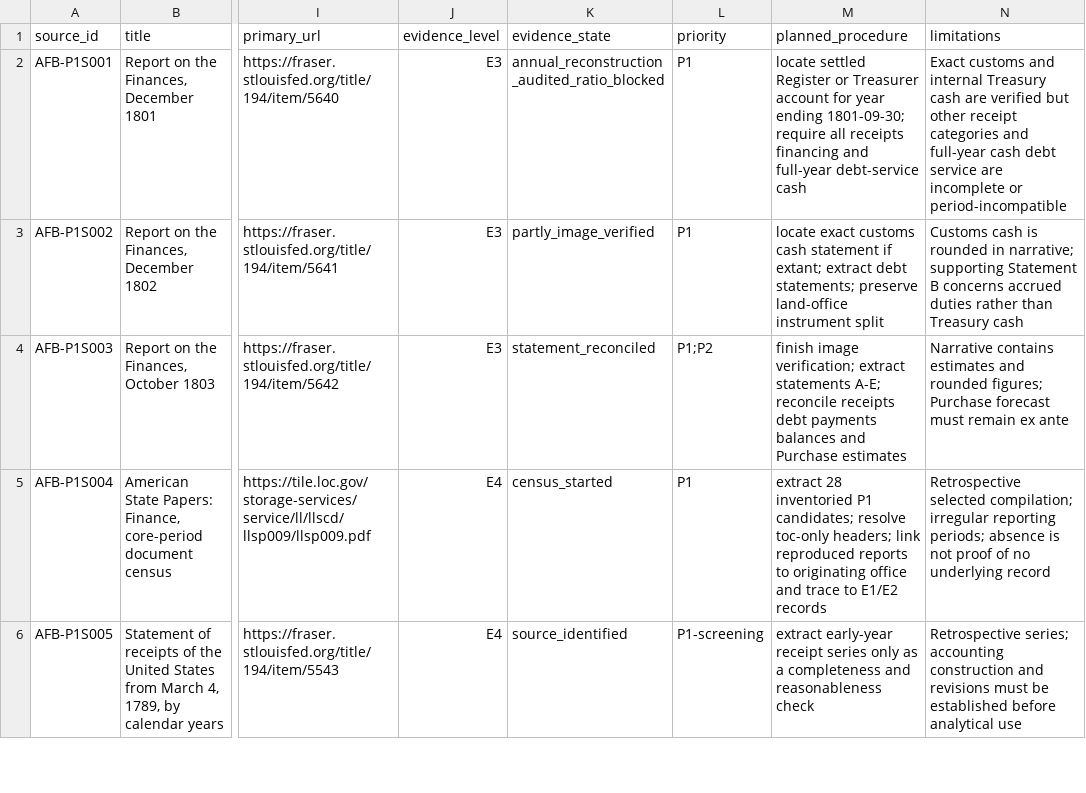
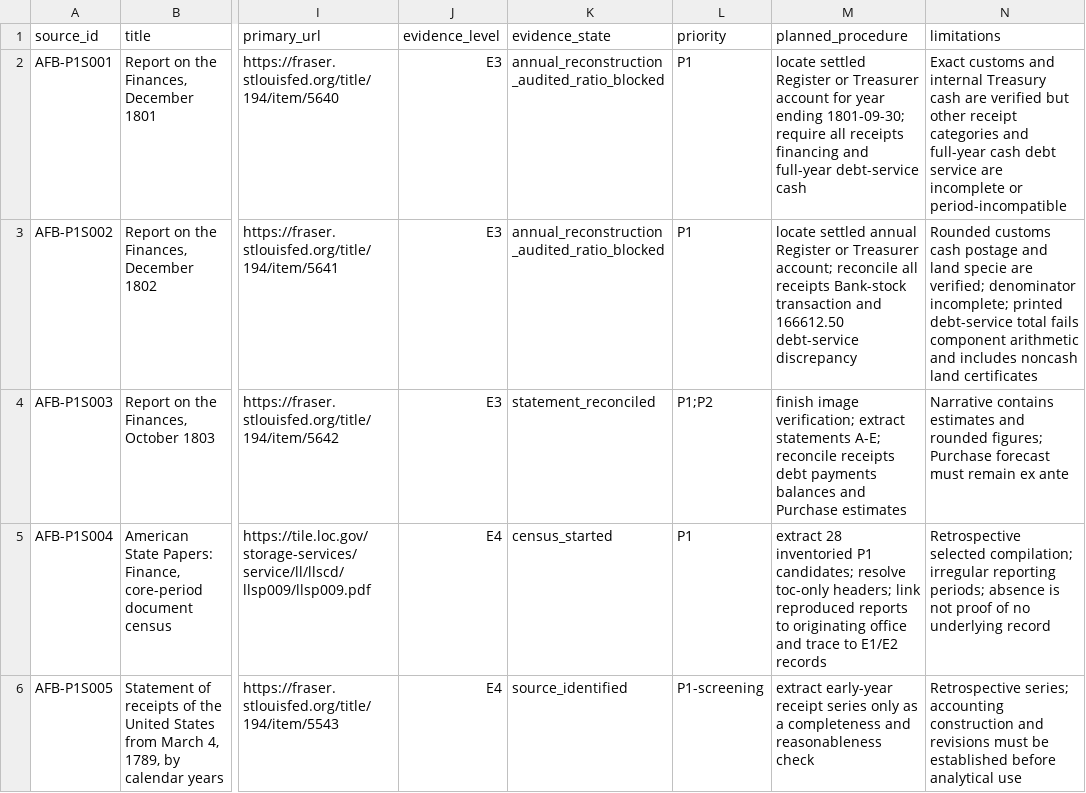
Before and after one commit to danielastone/americas-founding-bet, a CSV file: sources/p1-federal-source-inventory.csv, drawn as a sheet; only a part is shown, gaps mark what is left out; the diff names each change by its address in the sheet, - before the commit and + after, or states it on an @@ line.

Commit message:
Record 1802 annual reconstruction blockers

```diff
--- a/sources/p1-federal-source-inventory.csv
+++ b/sources/p1-federal-source-inventory.csv
-K3 (evidence_state): partly_image_verified
+K3 (evidence_state): annual_reconstruction_audited_ratio_blocked
-M3 (planned_procedure): locate exact customs cash statement if extant; extract debt statements; preserve land-office instrument split
+M3 (planned_procedure): locate settled annual Register or Treasurer account; reconcile all receipts Bank-stock transaction and 166612.50 debt-service discrepancy
-N3 (limitations): Customs cash is rounded in narrative; supporting Statement B concerns accrued duties rather than Treasury cash
+N3 (limitations): Rounded customs cash postage and land specie are verified; denominator incomplete; printed debt-service total fails component arithmetic and includes noncash land certificates
```
